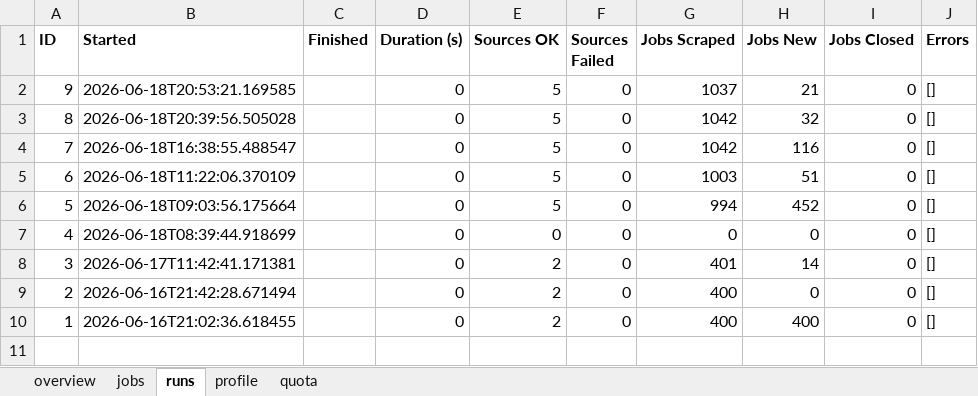
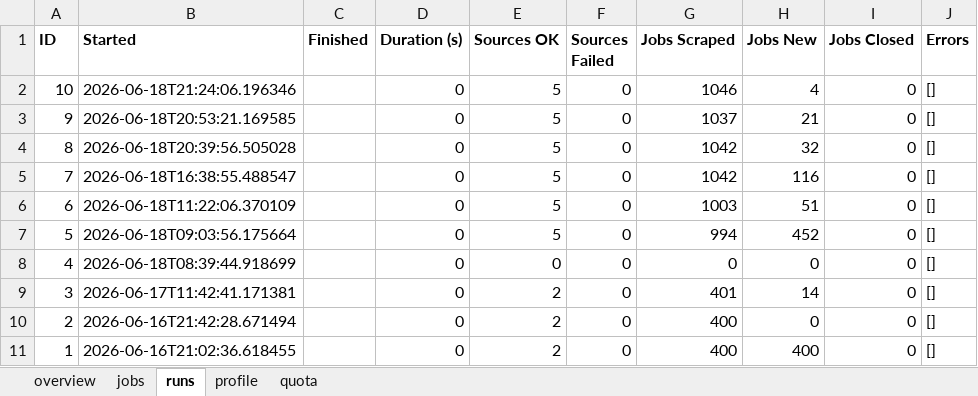
Before and after one commit to dcracknell/find_a_job_automator, an Excel workbook: data/jobs.xlsx, sheet runs, drawn as a sheet; values as stored, in another font and other column widths than the file's, no borders; the diff names each change by its address in the sheet, - before the commit and + after, or states it on an @@ line.

```diff
--- a/data/jobs.xlsx (sheet runs)
+++ b/data/jobs.xlsx (sheet runs)
+row 2: 10 | 2026-06-18T21:24:06.196346 |  | 0 | 5 | 0 | 1046 | 4 | 0 | []
```
Also changed, not shown: sheet jobs, sheet quota, sheet overview, hidden cells, 6 other files.
